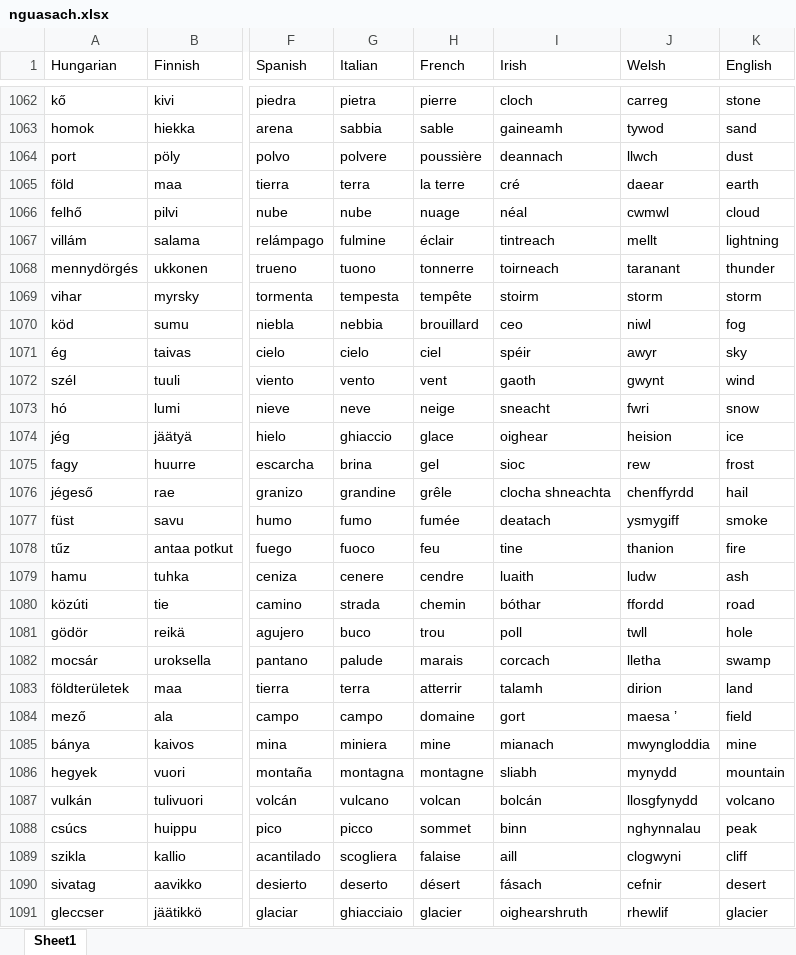
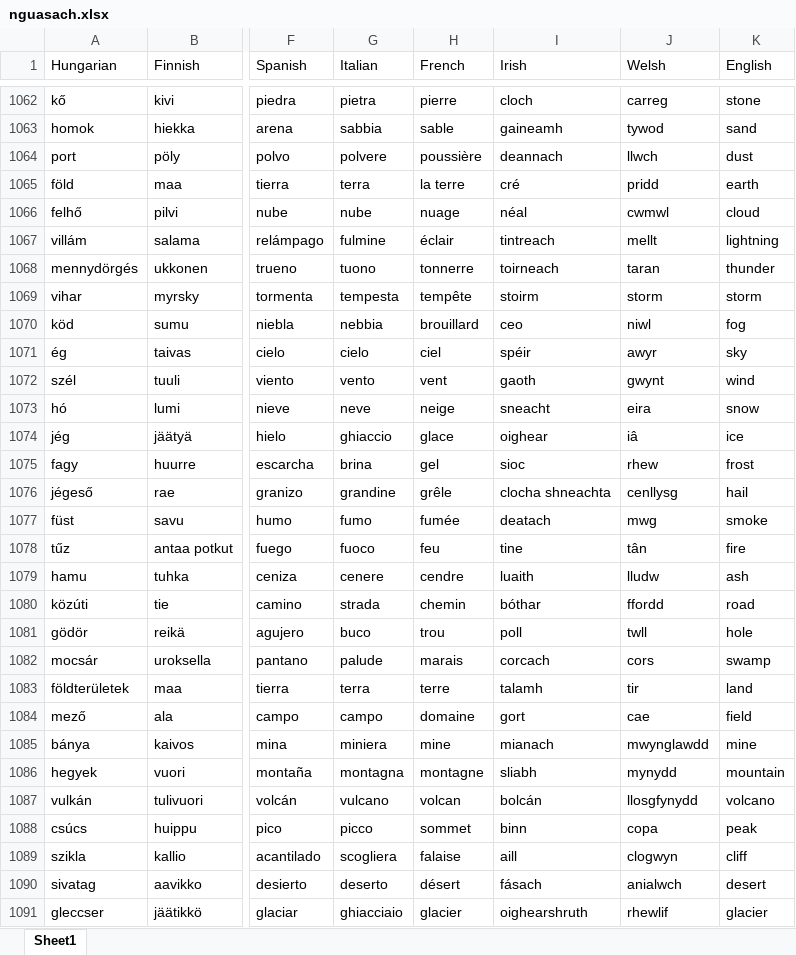
Before and after one commit to TonyYZ/Nguasach, an Excel workbook: data/raw/nguasach.xlsx, sheet Sheet1, drawn as a sheet; only a part is shown, gaps mark what is left out; values as stored, in another font and other column widths than the file's, no borders; the diff covers the shown part only; the diff names each change by its address in the sheet, - before the commit and + after, or states it on an @@ line.

```diff
--- a/data/raw/nguasach.xlsx (sheet Sheet1)
+++ b/data/raw/nguasach.xlsx (sheet Sheet1)
-J1065 (Welsh): daear
+J1065 (Welsh): pridd
-J1068 (Welsh): taranant
+J1068 (Welsh): taran
-J1073 (Welsh): fwri
+J1073 (Welsh): eira
-J1074 (Welsh): heision
+J1074 (Welsh): iâ
-J1075 (Welsh): rew
+J1075 (Welsh): rhew
-J1076 (Welsh): chenffyrdd
+J1076 (Welsh): cenllysg
-J1077 (Welsh): ysmygiff
+J1077 (Welsh): mwg
-J1078 (Welsh): thanion
+J1078 (Welsh): tân
-J1079 (Welsh): ludw
+J1079 (Welsh): lludw
-J1082 (Welsh): lletha
+J1082 (Welsh): cors
-H1083 (French): atterrir
+H1083 (French): terre
-J1083 (Welsh): dirion
+J1083 (Welsh): tir
-J1084 (Welsh): maesa ’
+J1084 (Welsh): cae
-J1085 (Welsh): mwyngloddia
+J1085 (Welsh): mwynglawdd
-J1088 (Welsh): nghynnalau
+J1088 (Welsh): copa
-J1089 (Welsh): clogwyni
+J1089 (Welsh): clogwyn
-J1090 (Welsh): cefnir
+J1090 (Welsh): anialwch
```
Also changed, not shown: 1276 edited cells elsewhere in this sheet, 2 other files.
